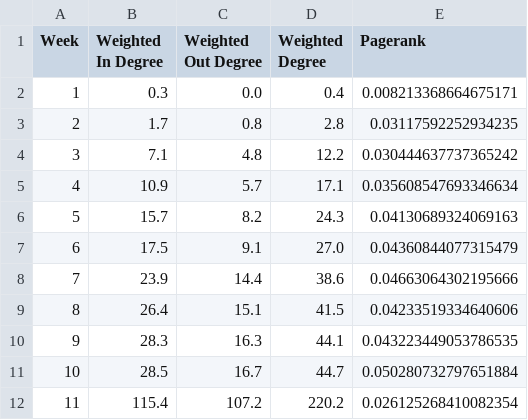
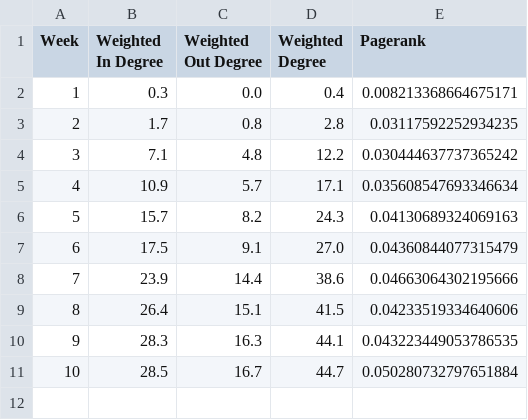
Before and after one commit to paepcke/piazza_downloads, a CSV file: stats/biomedin214/fall12/top_statistics_student.csv, drawn as a sheet.

Commit message:
Fixed Biomedin statistics

```diff
--- a/stats/biomedin214/fall12/top_statistics_student.csv
+++ b/stats/biomedin214/fall12/top_statistics_student.csv
@@ -11,2 +11 @@ Week,Weighted In Degree,Weighted Out Degree,Weighted Degree,Pagerank
 10,28.5,16.7,44.7,0.050280732797651884
-11,115.4,107.2,220.2,0.026125268410082354
```
Also changed, not shown: stats/biomedin214/fall12/median_statistics_student.csv, stats/biomedin214/fall12/top_statistics_instructor.csv, 10 other files.
